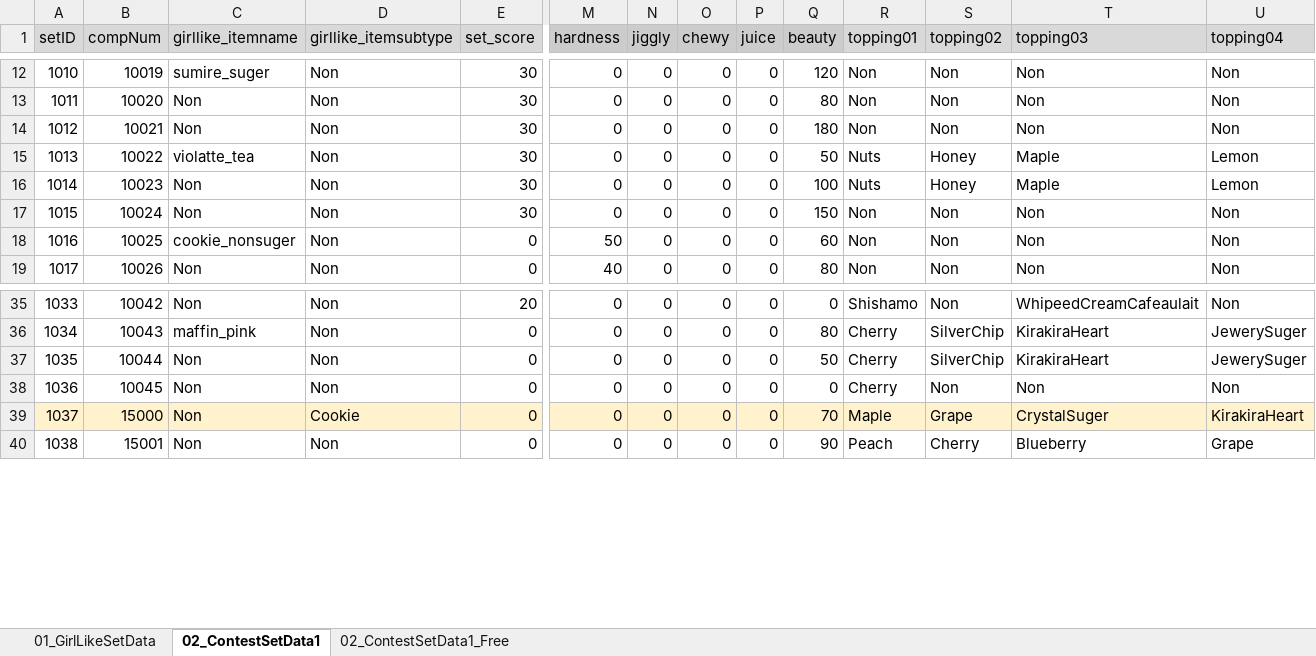
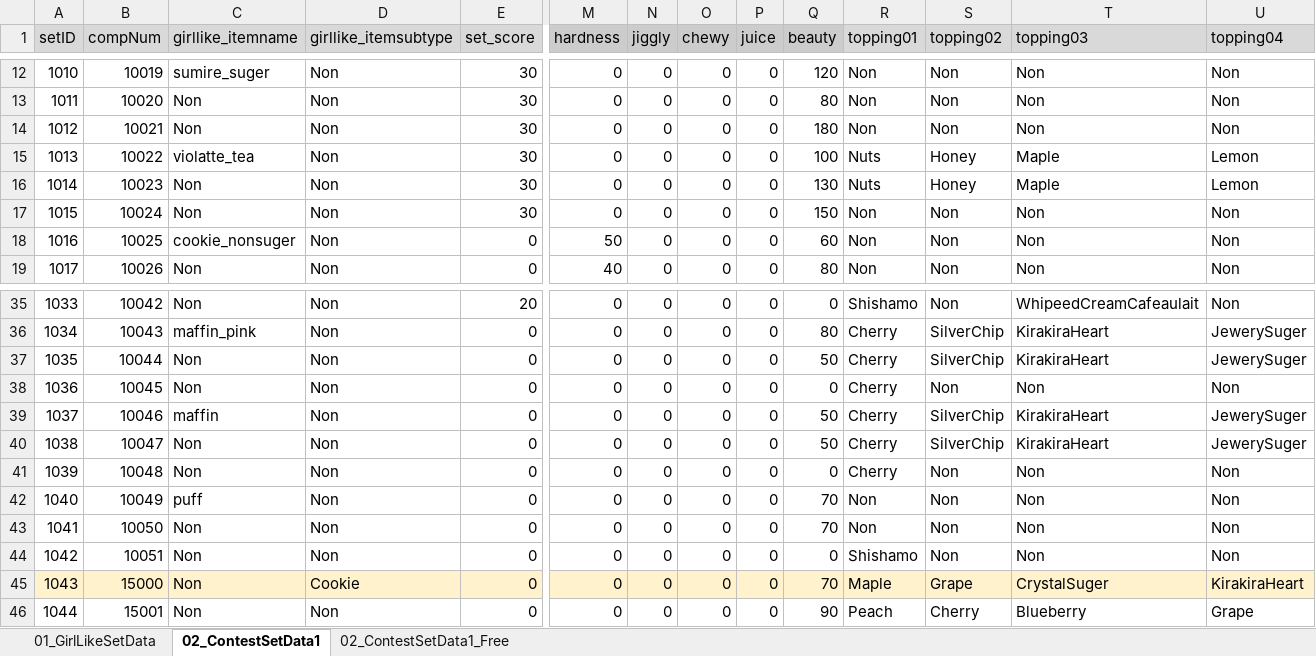
Before and after one commit to matoarita/Okashi_Atlier2, an Excel workbook: Assets/Excel_Data/Entity_GirlLikeSetDataBase.xlsx, sheet 02_ContestSetData1, drawn as a sheet; only a part is shown, gaps mark what is left out; values as stored, in another font and other column widths than the file's, no borders; addresses are those after the commit; rows hold the shown columns only; the diff names each change by its address in the sheet, - before the commit and + after, or states it on an @@ line.

```diff
--- a/Assets/Excel_Data/Entity_GirlLikeSetDataBase.xlsx (sheet 02_ContestSetData1)
+++ b/Assets/Excel_Data/Entity_GirlLikeSetDataBase.xlsx (sheet 02_ContestSetData1)
-Q15 (beauty): 50
+Q15 (beauty): 100
-Q16 (beauty): 100
+Q16 (beauty): 130
+row 39: 1037 | 10046 | maffin | Non | 0 | 0 | 0 | 0 | 0 | 50 | Cherry | SilverChip | KirakiraHeart | JewerySuger
+row 40: 1038 | 10047 | Non | Non | 0 | 0 | 0 | 0 | 0 | 50 | Cherry | SilverChip | KirakiraHeart | JewerySuger
+row 41: 1039 | 10048 | Non | Non | 0 | 0 | 0 | 0 | 0 | 0 | Cherry | Non | Non | Non
+row 42: 1040 | 10049 | puff | Non | 0 | 0 | 0 | 0 | 0 | 70 | Non | Non | Non | Non
+row 43: 1041 | 10050 | Non | Non | 0 | 0 | 0 | 0 | 0 | 70 | Non | Non | Non | Non
+row 44: 1042 | 10051 | Non | Non | 0 | 0 | 0 | 0 | 0 | 0 | Shishamo | Non | Non | Non
@@ column A (setID) renumbered from row 45 down @@
```
Also changed, not shown: sheet 01_GirlLikeSetData, Assets/Excel_Data/Entity_GirlLikeSetCompoDataBase.xlsx, Assets/Excel_Data/Entity_ItemDataBase.xlsx, 47 other files.
